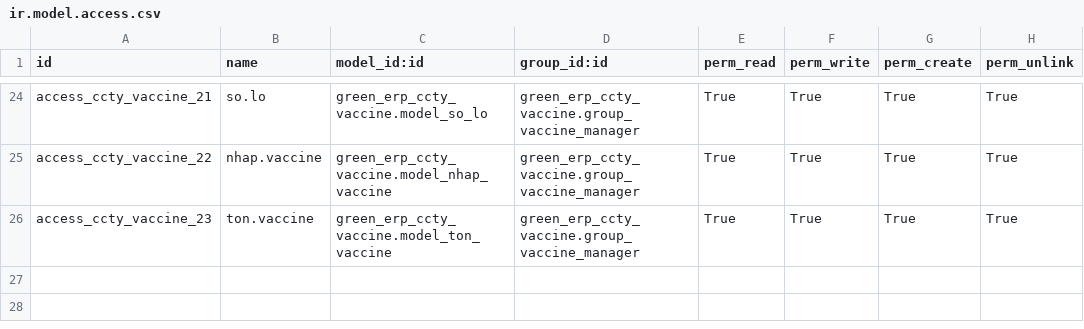
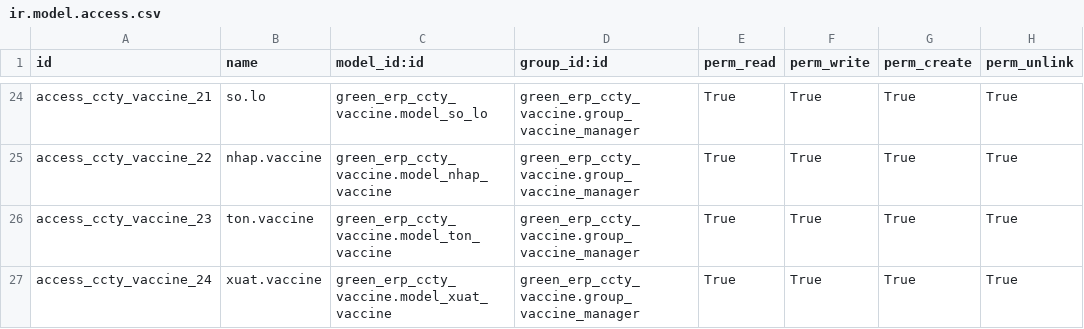
Before and after one commit to minhphung171093/GreenERP_V7, a CSV file: openerp/addons-ccty/green_erp_ccty_vaccine/security/ir.model.access.csv, drawn as a sheet; only a part is shown, gaps mark what is left out.

Commit message:
up

```diff
--- a/openerp/addons-ccty/green_erp_ccty_vaccine/security/ir.model.access.csv
+++ b/openerp/addons-ccty/green_erp_ccty_vaccine/security/ir.model.access.csv
@@ -26 +26,2 @@ access_ccty_vaccine_22,nhap.vaccine,green_erp_ccty_vaccine.model_nhap_vaccine,gr
 access_ccty_vaccine_23,ton.vaccine,green_erp_ccty_vaccine.model_ton_vaccine,green_erp_ccty_vaccine.group_vaccine_manager,True,True,True,True
+access_ccty_vaccine_24,xuat.vaccine,green_erp_ccty_vaccine.model_xuat_vaccine,green_erp_ccty_vaccine.group_vaccine_manager,True,True,True,True
```
